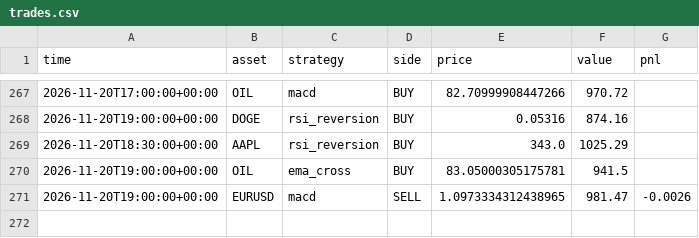
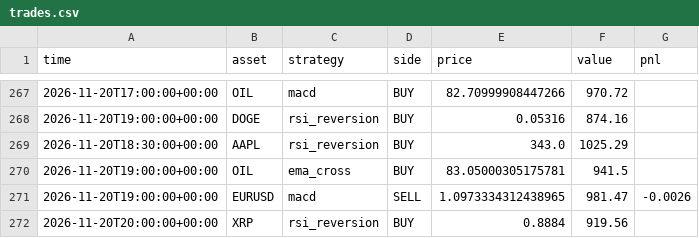
Before and after one commit to RocketLutzk/tradesim, a CSV file: data/trades.csv, drawn as a sheet; only a part is shown, gaps mark what is left out; the diff names each change by its address in the sheet, - before the commit and + after, or states it on an @@ line.

```diff
--- a/data/trades.csv
+++ b/data/trades.csv
+row 272: 2026-11-20T20:00:00+00:00 | XRP | rsi_reversion | BUY | 0.8884 | 919.56
```
Also changed, not shown: 2 other files.
